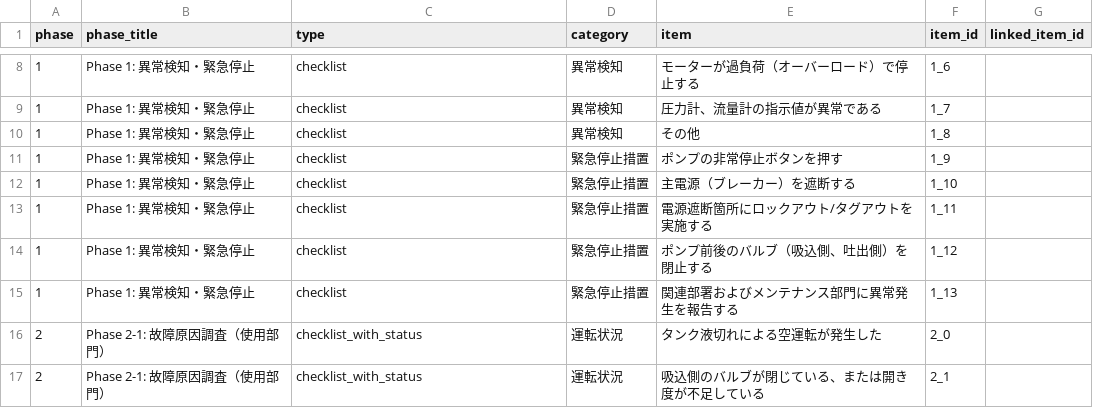
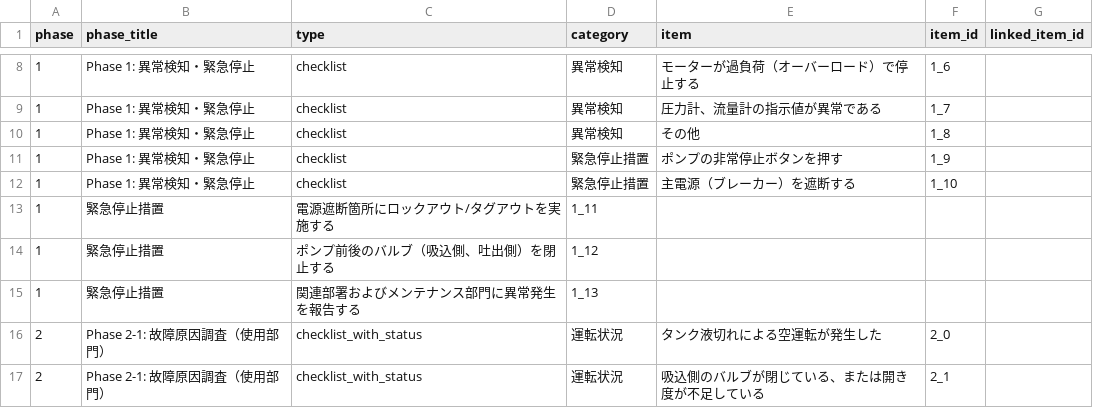
Before and after one commit to kazuhiko2011-ctrl/sanyo-nagoya-maintenance, a CSV file: Magnet_Pump_Checklist.csv, drawn as a sheet; only a part is shown, gaps mark what is left out.

```diff
--- a/Magnet_Pump_Checklist.csv
+++ b/Magnet_Pump_Checklist.csv
@@ -12,5 +12,5 @@ phase,phase_title,type,category,item,item_id,linked_item_id
 1,"Phase 1: 異常検知・緊急停止",checklist,緊急停止措置,主電源（ブレーカー）を遮断する,1_10,
-1,"Phase 1: 異常検知・緊急停止",checklist,緊急停止措置,電源遮断箇所にロックアウト/タグアウトを実施する,1_11,
-1,"Phase 1: 異常検知・緊急停止",checklist,緊急停止措置,ポンプ前後のバルブ（吸込側、吐出側）を閉止する,1_12,
-1,"Phase 1: 異常検知・緊急停止",checklist,緊急停止措置,関連部署およびメンテナンス部門に異常発生を報告する,1_13,
+1,緊急停止措置,電源遮断箇所にロックアウト/タグアウトを実施する,1_11,
+1,緊急停止措置,ポンプ前後のバルブ（吸込側、吐出側）を閉止する,1_12,
+1,緊急停止措置,関連部署およびメンテナンス部門に異常発生を報告する,1_13,
 2,"Phase 2-1: 故障原因調査（使用部門）",checklist_with_status,運転状況,タンク液切れによる空運転が発生した,2_0,
```
Also changed, not shown: canned_pump_checklist.csv, gear_pump_checklist.csv, 2 other files.
